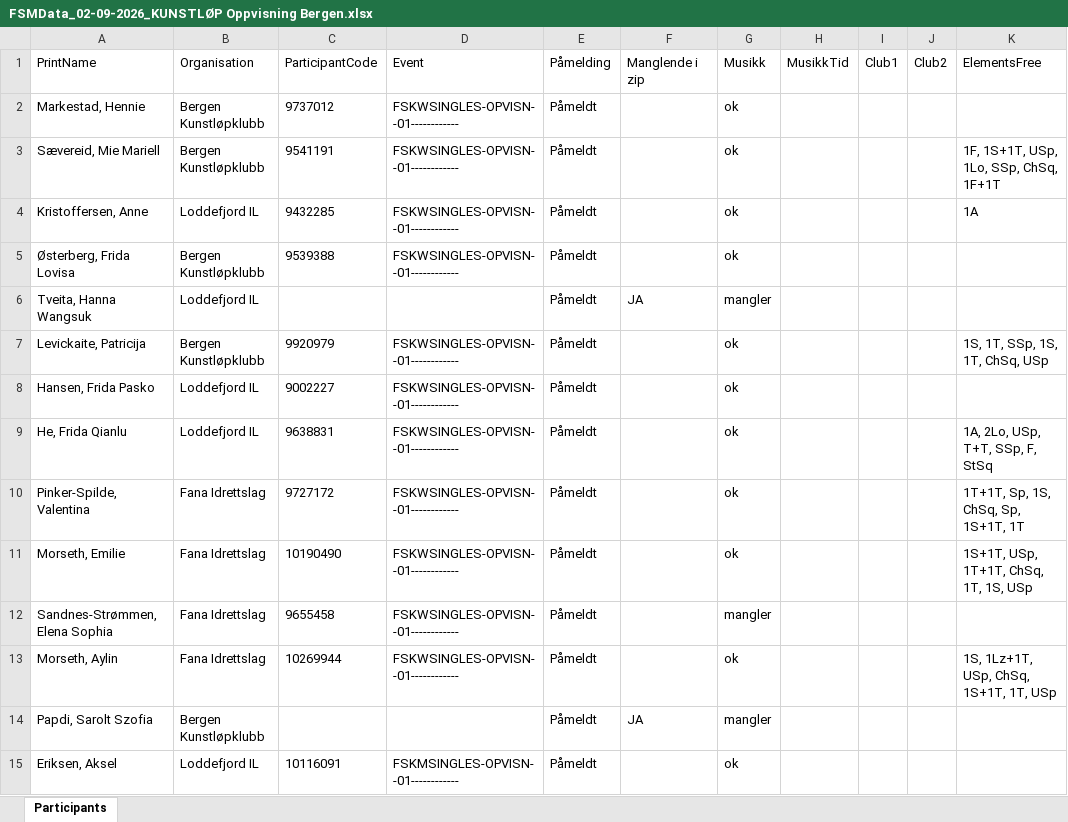
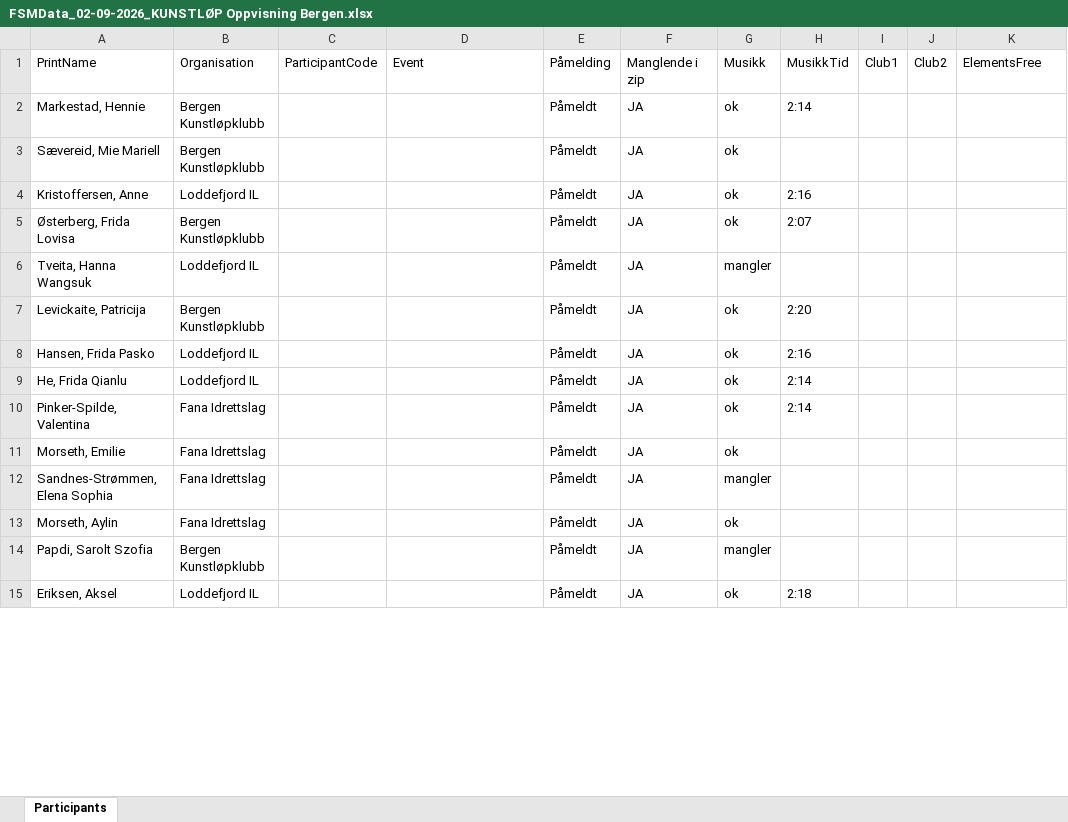
Before and after one commit to Jollymix/KunstlopFikser, an Excel workbook: output/FSMData_02-09-2026_KUNSTLØP Oppvisning Bergen.xlsx, sheet Participants, drawn as a sheet; only a part is shown; values as stored, in another font and other column widths than the file's, no borders; the diff covers the shown part only; the diff names each change by its address in the sheet, - before the commit and + after, or states it on an @@ line.

```diff
--- a/output/FSMData_02-09-2026_KUNSTLØP Oppvisning Bergen.xlsx (sheet Participants)
+++ b/output/FSMData_02-09-2026_KUNSTLØP Oppvisning Bergen.xlsx (sheet Participants)
-C2: 9737012
+C2: (empty)
-D2:D5: FSKWSINGLES-OPVISN--01------------
+D2:D5: (empty)
-F2:F5: (empty)
+F2:F5: JA
-H2: (empty)
+H2: 2:14
-C3: 9541191
+C3: (empty)
-K3: 1F, 1S+1T, USp, 1Lo, SSp, ChSq, 1F+1T
+K3: (empty)
-C4: 9432285
+C4: (empty)
-H4: (empty)
+H4: 2:16
-K4: 1A
+K4: (empty)
-C5: 9539388
+C5: (empty)
-H5: (empty)
+H5: 2:07
-C7: 9920979
+C7: (empty)
-D7:D13: FSKWSINGLES-OPVISN--01------------
+D7:D13: (empty)
-F7:F13: (empty)
+F7:F13: JA
-H7: (empty)
+H7: 2:20
-K7: 1S, 1T, SSp, 1S, 1T, ChSq, USp
+K7: (empty)
-C8: 9002227
+C8: (empty)
-H8: (empty)
+H8: 2:16
-C9: 9638831
+C9: (empty)
-H9:H10: (empty)
+H9:H10: 2:14
-K9: 1A, 2Lo, USp, T+T, SSp, F, StSq
+K9: (empty)
-C10: 9727172
+C10: (empty)
-K10: 1T+1T, Sp, 1S, ChSq, Sp, 1S+1T, 1T
+K10: (empty)
-C11: 10190490
+C11: (empty)
-K11: 1S+1T, USp, 1T+1T, ChSq, 1T, 1S, USp
+K11: (empty)
-C12: 9655458
+C12: (empty)
-C13: 10269944
+C13: (empty)
-K13: 1S, 1Lz+1T, USp, ChSq, 1S+1T, 1T, USp
+K13: (empty)
-C15: 10116091
+C15: (empty)
-D15: FSKMSINGLES-OPVISN--01------------
+D15: (empty)
-F15: (empty)
+F15: JA
-H15: (empty)
+H15: 2:18
```
Also changed, not shown: 2 removed rows and 33 edited cells elsewhere in this sheet, Deltakerliste - KUNSTLØP_ Oppvisning Bergen.xlsx, output/Startliste_FSMData_02-09-2026_KUNSTLØP Oppvisning Bergen.xlsx, 8 other files.
